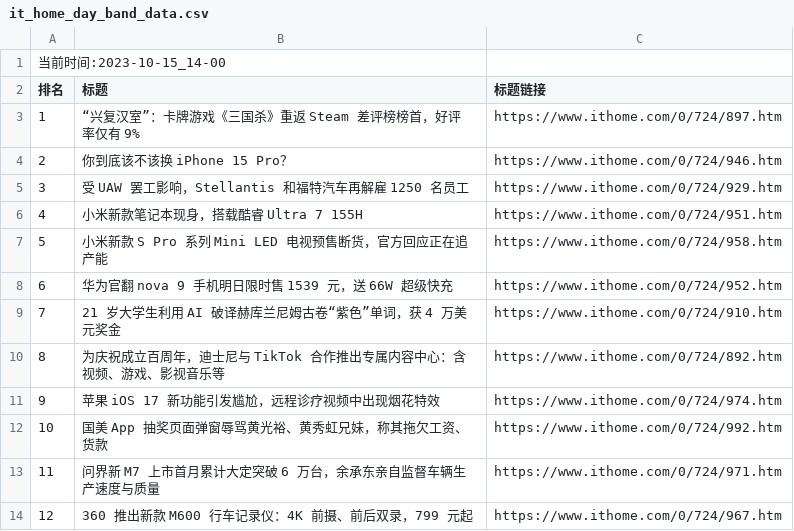
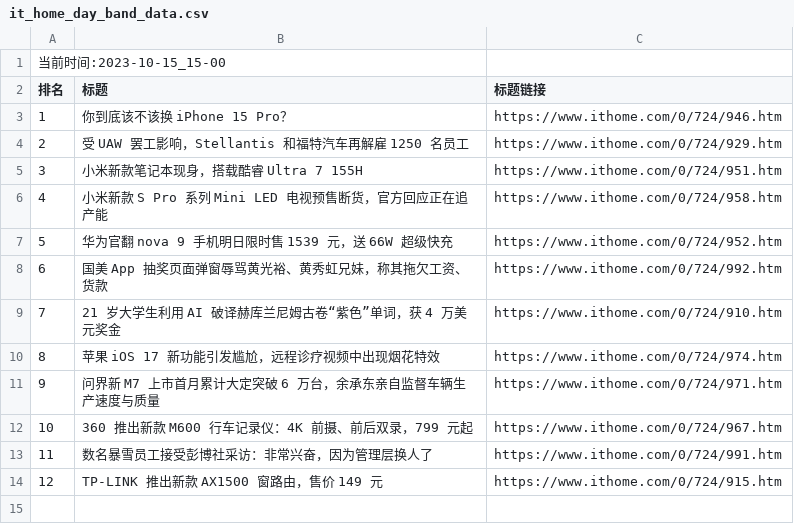
Before and after one commit to zhaowei1869/python_spider, a CSV file: 微博热搜/data/it_home_day_band_data.csv, drawn as a sheet; removed rows and columns are numbered as before the commit, all else as after; the diff names each change by its address in the sheet, - before the commit and + after, or states it on an @@ line.

```diff
--- a/微博热搜/data/it_home_day_band_data.csv
+++ b/微博热搜/data/it_home_day_band_data.csv
@@ column A (排名) renumbered between rows 1 and 12 @@
-row 3: 1 | “兴复汉室”：卡牌游戏《三国杀》重返 Steam 差评榜榜首，好评率仅有 9% | https://www.ithome.com/0/724/897.htm
@@ row 12 moved to row 8: 6 @@
-row 10: 8 | 为庆祝成立百周年，迪士尼与 TikTok 合作推出专属内容中心：含视频、游戏、影视音乐等 | https://www.ithome.com/0/724/892.htm
+row 13: 11 | 数名暴雪员工接受彭博社采访：非常兴奋，因为管理层换人了 | https://www.ithome.com/0/724/991.htm
+row 14: 12 | TP-LINK 推出新款 AX1500 窗路由，售价 149 元 | https://www.ithome.com/0/724/915.htm
```
Also changed, not shown: 2 other files.
